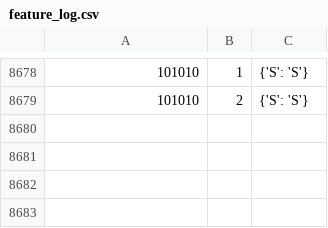
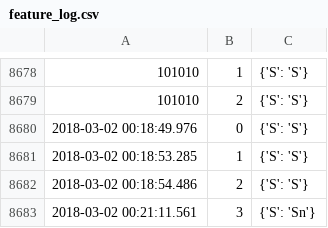
Before and after one commit to kth-social-robotics/multisensoryprocessing, a CSV file: logs/feature_log.csv, drawn as a sheet; only a part is shown, gaps mark what is left out.

```diff
--- a/logs/feature_log.csv
+++ b/logs/feature_log.csv
@@ -8679 +8679,5 @@
 101010;2;{'S': 'S'}
+2018-03-02 00:18:49.976 	;0;{'S': 'S'}
+2018-03-02 00:18:53.285 	;1;{'S': 'S'}
+2018-03-02 00:18:54.486 	;2;{'S': 'S'}
+2018-03-02 00:21:11.561 	;3;{'S': 'Sn'}
```
Also changed, not shown: 11 other files.
